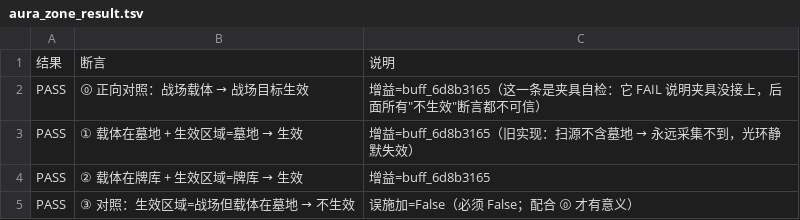
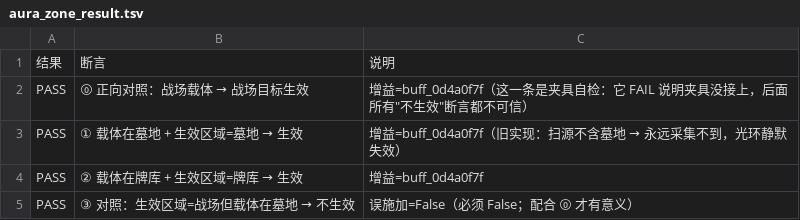
Before and after one commit to xwd991128-ux/TCG2, a TSV file: tools/aura_zone_result.tsv, drawn as a sheet.

```diff
--- a/tools/aura_zone_result.tsv
+++ b/tools/aura_zone_result.tsv
@@ -1,5 +1,5 @@
 结果	断言	说明
-PASS	⓪ 正向对照：战场载体 → 战场目标生效	增益=buff_6d8b3165（这一条是夹具自检：它 FAIL 说明夹具没接上，后面所有"不生效"断言都不可信）
-PASS	① 载体在墓地 + 生效区域=墓地 → 生效	增益=buff_6d8b3165（旧实现：扫源不含墓地 → 永远采集不到，光环静默失效）
-PASS	② 载体在牌库 + 生效区域=牌库 → 生效	增益=buff_6d8b3165
+PASS	⓪ 正向对照：战场载体 → 战场目标生效	增益=buff_0d4a0f7f（这一条是夹具自检：它 FAIL 说明夹具没接上，后面所有"不生效"断言都不可信）
+PASS	① 载体在墓地 + 生效区域=墓地 → 生效	增益=buff_0d4a0f7f（旧实现：扫源不含墓地 → 永远采集不到，光环静默失效）
+PASS	② 载体在牌库 + 生效区域=牌库 → 生效	增益=buff_0d4a0f7f
 PASS	③ 对照：生效区域=战场但载体在墓地 → 不生效	误施加=False（必须 False；配合 ⓪ 才有意义）
```
Also changed, not shown: tools/battlelog_ui_result.tsv, 3 other files.
